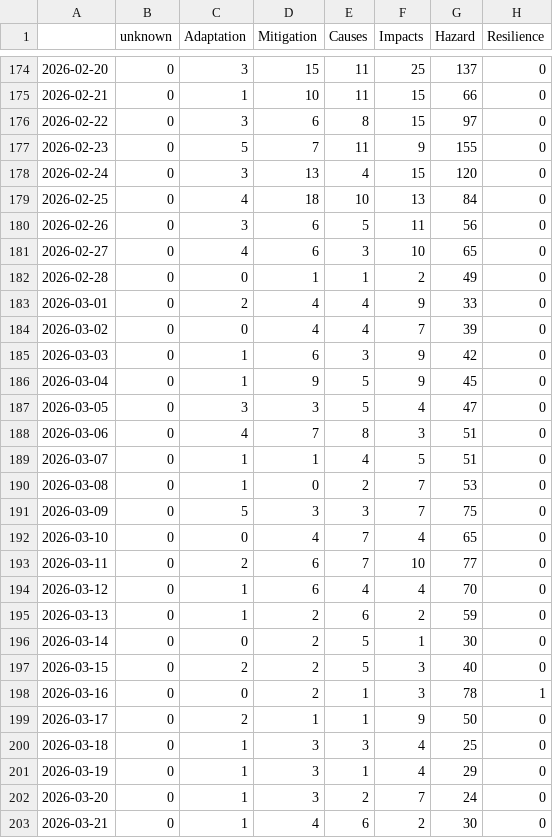
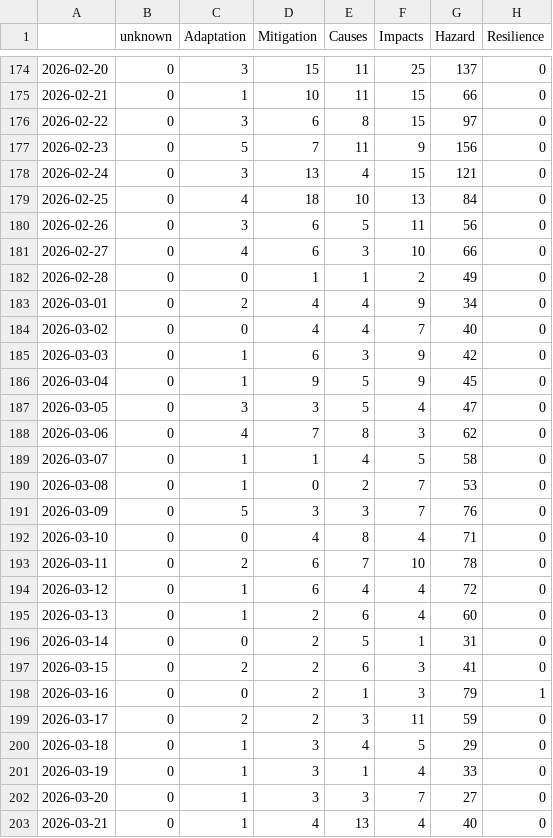
Before and after one commit to ms2329-news/collectionIsComing, a CSV file: csv/topics_date.csv, drawn as a sheet; only a part is shown, gaps mark what is left out; the diff covers the shown part only.

```diff
--- a/csv/topics_date.csv
+++ b/csv/topics_date.csv
@@ -176,10 +176,10 @@
 2026-02-22,0,3,6,8,15,97,0
-2026-02-23,0,5,7,11,9,155,0
-2026-02-24,0,3,13,4,15,120,0
+2026-02-23,0,5,7,11,9,156,0
+2026-02-24,0,3,13,4,15,121,0
 2026-02-25,0,4,18,10,13,84,0
 2026-02-26,0,3,6,5,11,56,0
-2026-02-27,0,4,6,3,10,65,0
+2026-02-27,0,4,6,3,10,66,0
 2026-02-28,0,0,1,1,2,49,0
-2026-03-01,0,2,4,4,9,33,0
-2026-03-02,0,0,4,4,7,39,0
+2026-03-01,0,2,4,4,9,34,0
+2026-03-02,0,0,4,4,7,40,0
 2026-03-03,0,1,6,3,9,42,0
@@ -187,17 +187,17 @@
 2026-03-05,0,3,3,5,4,47,0
-2026-03-06,0,4,7,8,3,51,0
-2026-03-07,0,1,1,4,5,51,0
+2026-03-06,0,4,7,8,3,62,0
+2026-03-07,0,1,1,4,5,58,0
 2026-03-08,0,1,0,2,7,53,0
-2026-03-09,0,5,3,3,7,75,0
-2026-03-10,0,0,4,7,4,65,0
-2026-03-11,0,2,6,7,10,77,0
-2026-03-12,0,1,6,4,4,70,0
-2026-03-13,0,1,2,6,2,59,0
-2026-03-14,0,0,2,5,1,30,0
-2026-03-15,0,2,2,5,3,40,0
-2026-03-16,0,0,2,1,3,78,1
-2026-03-17,0,2,1,1,9,50,0
-2026-03-18,0,1,3,3,4,25,0
-2026-03-19,0,1,3,1,4,29,0
-2026-03-20,0,1,3,2,7,24,0
-2026-03-21,0,1,4,6,2,30,0
+2026-03-09,0,5,3,3,7,76,0
+2026-03-10,0,0,4,8,4,71,0
+2026-03-11,0,2,6,7,10,78,0
+2026-03-12,0,1,6,4,4,72,0
+2026-03-13,0,1,2,6,4,60,0
+2026-03-14,0,0,2,5,1,31,0
+2026-03-15,0,2,2,6,3,41,0
+2026-03-16,0,0,2,1,3,79,1
+2026-03-17,0,2,2,3,11,59,0
+2026-03-18,0,1,3,4,5,29,0
+2026-03-19,0,1,3,1,4,33,0
+2026-03-20,0,1,3,3,7,27,0
+2026-03-21,0,1,4,13,4,40,0
```
Also changed, not shown: 1 added row and 6 edited cells elsewhere in this file, 6 other files.
